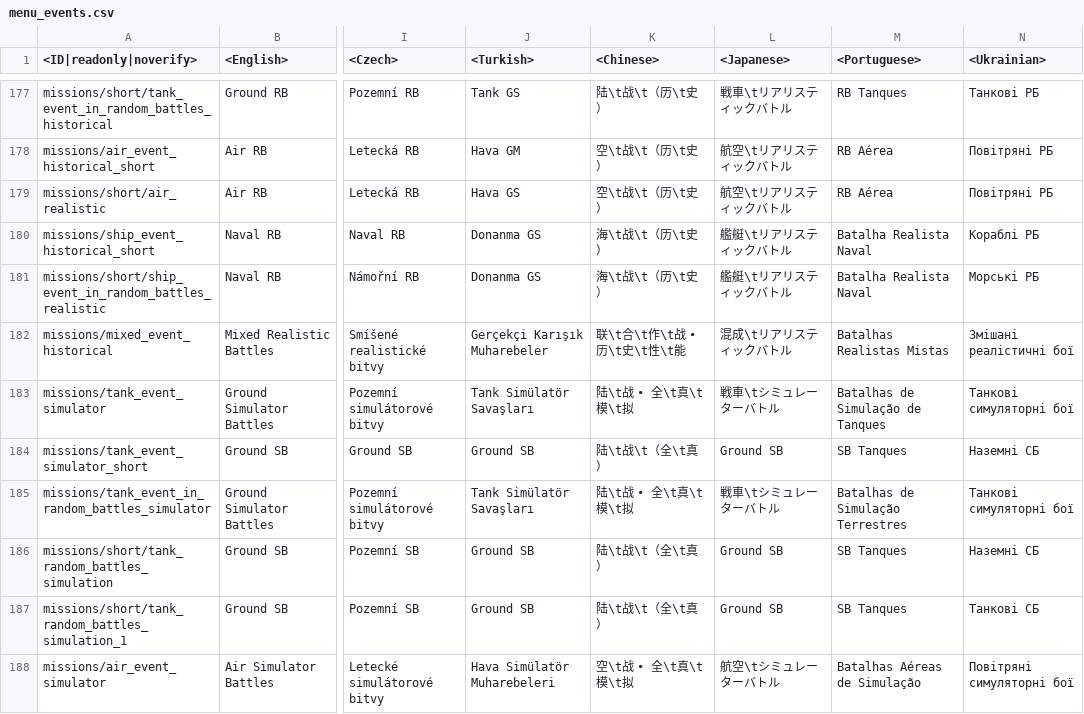
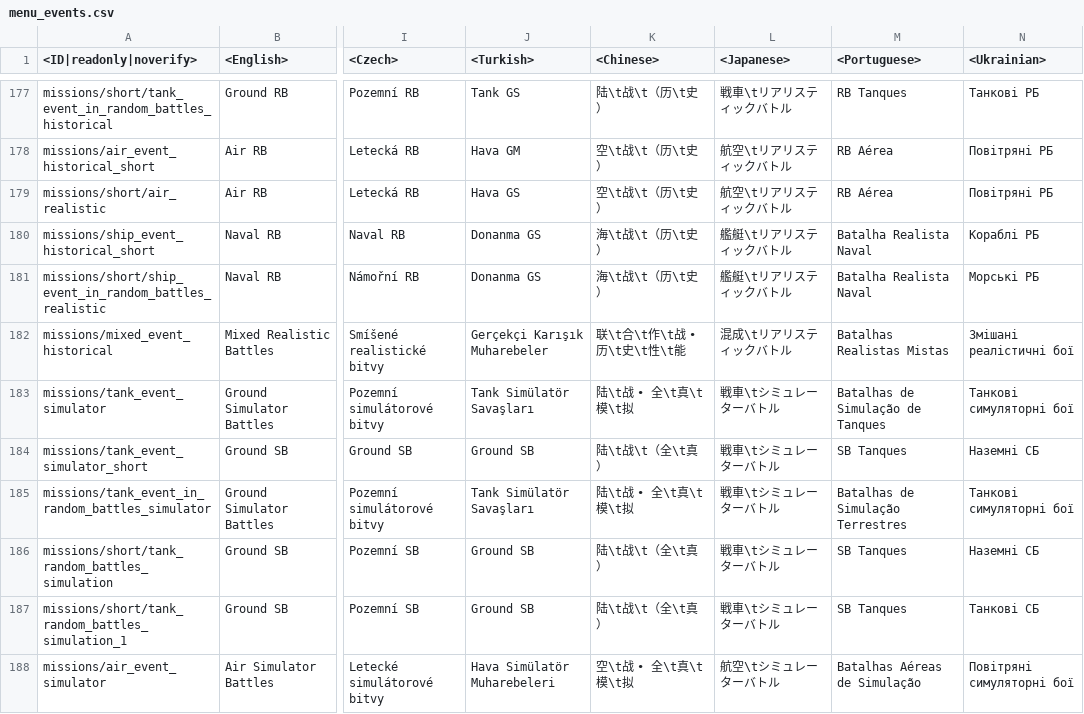
Before and after one commit to Warthunder-Open-Source-Foundation/wt_datamine_extractor, a CSV file: lang/menu_events.csv, drawn as a sheet; only a part is shown, gaps mark what is left out; the diff covers the shown part only; the diff names each change by its address in the sheet, - before the commit and + after, or states it on an @@ line.

```diff
--- a/lang/menu_events.csv
+++ b/lang/menu_events.csv
-L184 (<Japanese>): Ground SB
+L184 (<Japanese>): 戦車\tシミュレーターバトル
-L186:L187 (<Japanese>): Ground SB
+L186:L187 (<Japanese>): 戦車\tシミュレーターバトル
```
Also changed, not shown: 10 edited cells elsewhere in this file, lang/missions_versus.csv, lang/unlocks_achievements.csv, 21 other files.
